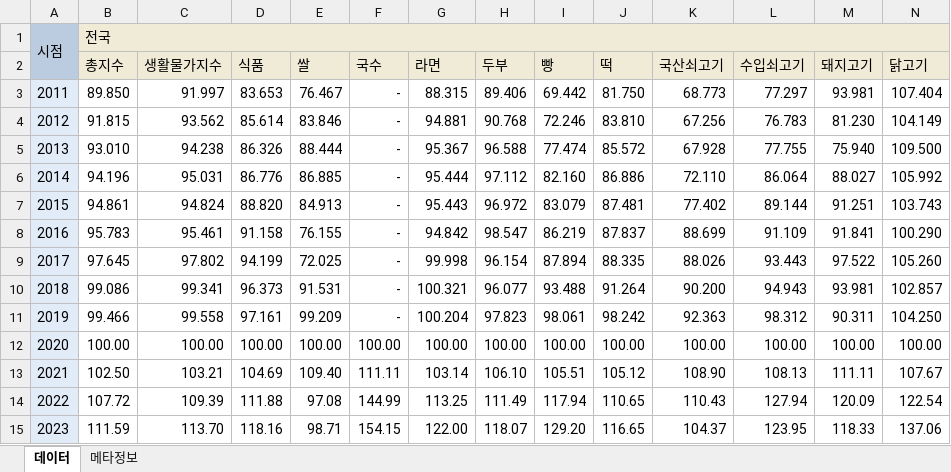
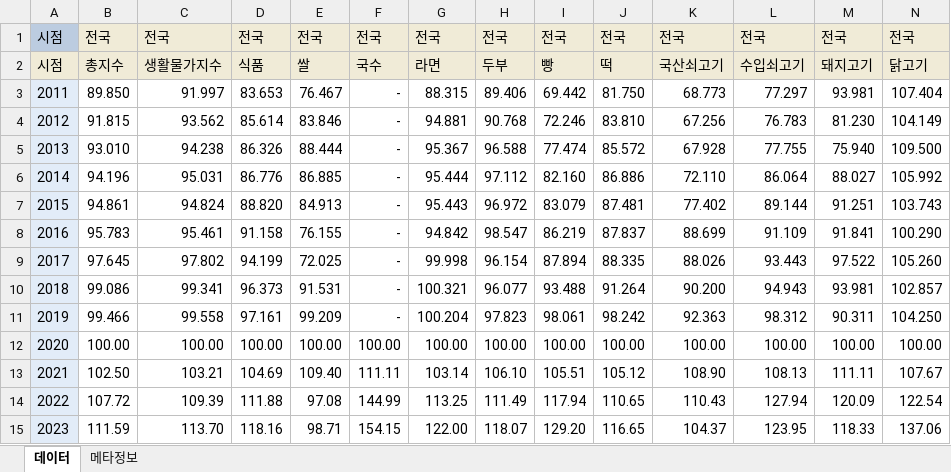
Before and after one commit to tangerinee180/gpt_stop_there, an Excel workbook: data/생활물가지수_2020100__20240716195249.xlsx, sheet 데이터, drawn as a sheet; only a part is shown; values as stored, in another font and other column widths than the file's, no borders; removed rows and columns are numbered as before the commit, all else as after; rows hold the shown columns only; the diff names each change by its address in the sheet, - before the commit and + after, or states it on an @@ line.

Commit message:
행 병합

```diff
--- a/data/생활물가지수_2020100__20240716195249.xlsx (sheet 데이터)
+++ b/data/생활물가지수_2020100__20240716195249.xlsx (sheet 데이터)
-row 1: 시점 | 전국
+row 1: 시점 | 전국 | 전국 | 전국 | 전국 | 전국 | 전국 | 전국 | 전국 | 전국 | 전국 | 전국 | 전국 | 전국
-A2: (empty)
+A2: 시점
```
